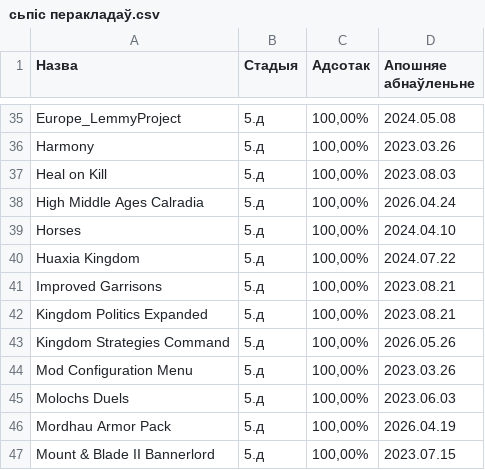
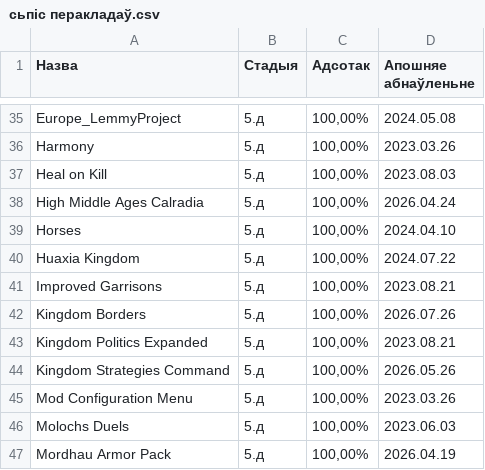
Before and after one commit to gitReiko/by-lang-bannerlord-project, a CSV file: рознае/сьпіс перакладаў.csv, drawn as a sheet; only a part is shown, gaps mark what is left out; the shorter side is filled out with more unchanged rows; the diff names each change by its address in the sheet, - before the commit and + after, or states it on an @@ line.

Commit message:
пераклад Kingdom Borders ++

```diff
--- a/рознае/сьпіс перакладаў.csv
+++ b/рознае/сьпіс перакладаў.csv
+row 42: Kingdom Borders | 5.д | 100,00% | 2026.07.26
```
Also changed, not shown: 9 other files.
